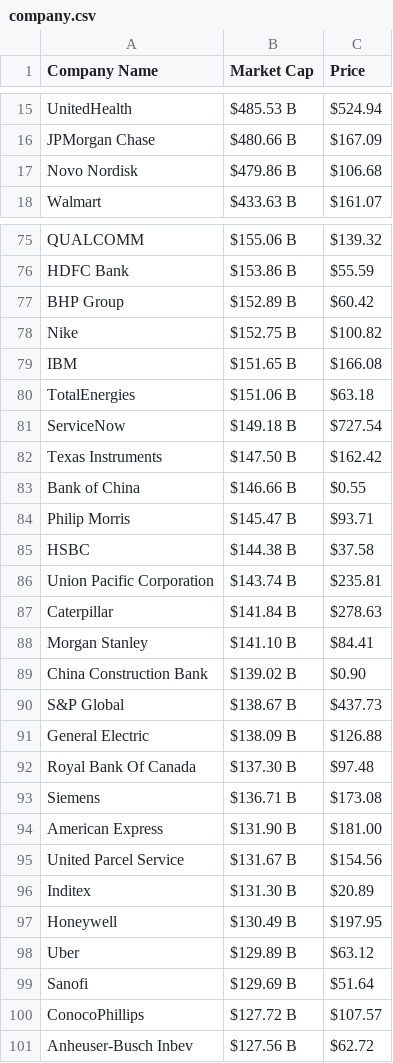
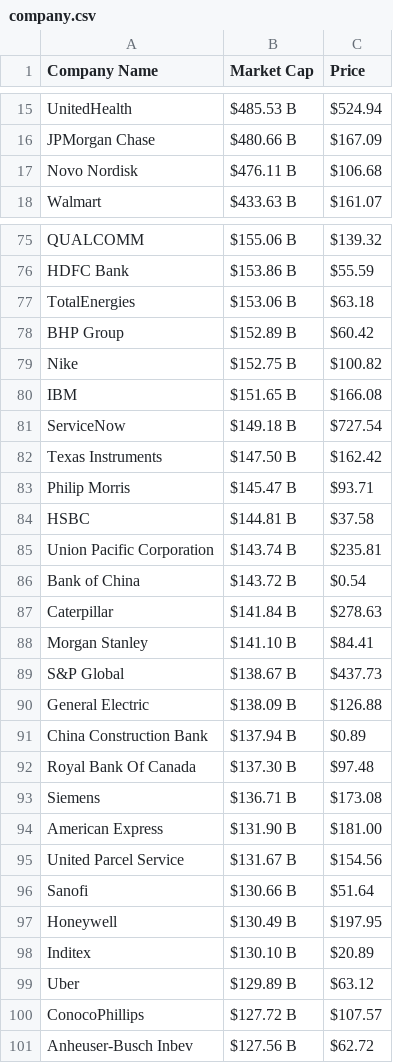
Before and after one commit to AbhishekBaske/marketcap_webscrap, a CSV file: company.csv, drawn as a sheet; only a part is shown, gaps mark what is left out; the diff covers the shown part only.

Commit message:
Automated data update

```diff
--- a/company.csv
+++ b/company.csv
@@ -16,3 +16,3 @@ UnitedHealth,$485.53 B,$524.94
 JPMorgan Chase,$480.66 B,$167.09
-Novo Nordisk,$479.86 B,$106.68
+Novo Nordisk,$476.11 B,$106.68
 Walmart,$433.63 B,$161.07
@@ -76,2 +76,3 @@ QUALCOMM,$155.06 B,$139.32
 HDFC Bank,$153.86 B,$55.59
+TotalEnergies,$153.06 B,$63.18
 BHP Group,$152.89 B,$60.42
@@ -79,14 +80,13 @@ Nike,$152.75 B,$100.82
 IBM,$151.65 B,$166.08
-TotalEnergies,$151.06 B,$63.18
 ServiceNow,$149.18 B,$727.54
 Texas Instruments,$147.50 B,$162.42
-Bank of China,$146.66 B,$0.55
 Philip Morris,$145.47 B,$93.71
-HSBC,$144.38 B,$37.58
+HSBC,$144.81 B,$37.58
 Union Pacific Corporation,$143.74 B,$235.81
+Bank of China,$143.72 B,$0.54
 Caterpillar,$141.84 B,$278.63
 Morgan Stanley,$141.10 B,$84.41
-China Construction Bank,$139.02 B,$0.90
 S&P Global,$138.67 B,$437.73
 General Electric,$138.09 B,$126.88
+China Construction Bank,$137.94 B,$0.89
 Royal Bank Of Canada,$137.30 B,$97.48
@@ -95,6 +95,6 @@ American Express,$131.90 B,$181.00
 United Parcel Service,$131.67 B,$154.56
-Inditex,$131.30 B,$20.89
+Sanofi,$130.66 B,$51.64
 Honeywell,$130.49 B,$197.95
+Inditex,$130.10 B,$20.89
 Uber,$129.89 B,$63.12
-Sanofi,$129.69 B,$51.64
 ConocoPhillips,$127.72 B,$107.57
```
Also changed, not shown: 6 added rows, 6 removed rows and 13 edited cells elsewhere in this file, 1 other file.
